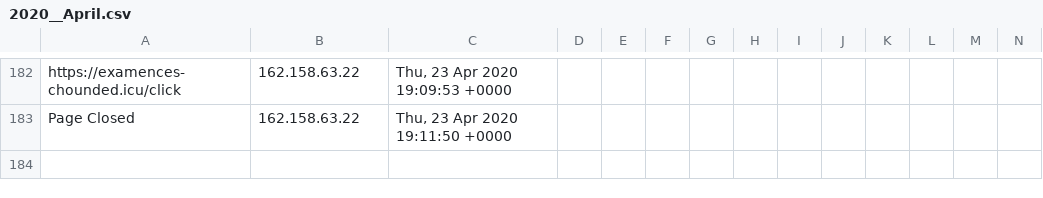
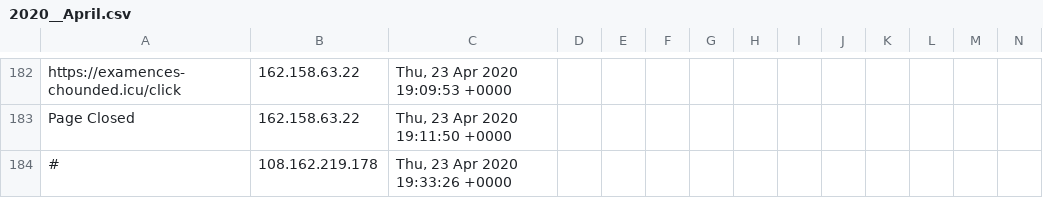
Before and after one commit to runacode/accent3, a CSV file: logs/2020__April.csv, drawn as a sheet; only a part is shown, gaps mark what is left out; rows hold the shown columns only; the diff names each change by its address in the sheet, - before the commit and + after, or states it on an @@ line.

```diff
--- a/logs/2020__April.csv
+++ b/logs/2020__April.csv
+row 184: # | 108.162.219.178 | Thu, 23 Apr 2020 19:33:26 +0000
```
Also changed, not shown: 1 other file.
